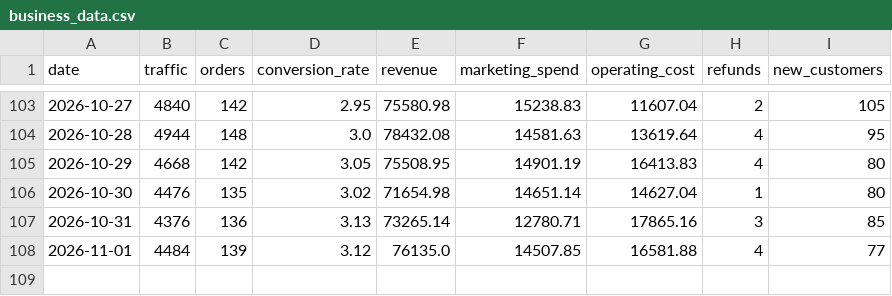
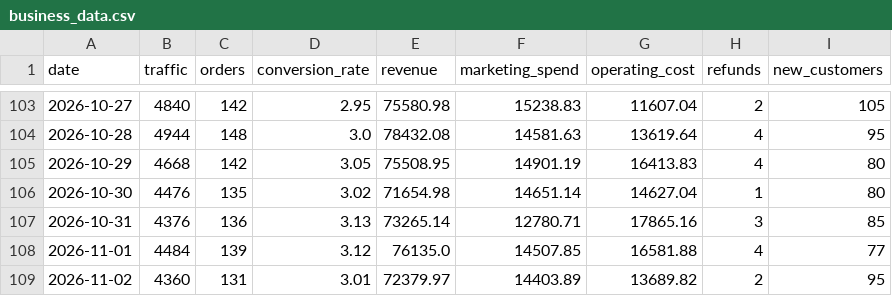
Before and after one commit to DhawalDeshmukh72/Business_Analyzer, a CSV file: business_data.csv, drawn as a sheet; only a part is shown, gaps mark what is left out.

```diff
--- a/business_data.csv
+++ b/business_data.csv
@@ -108 +108,2 @@ date,traffic,orders,conversion_rate,revenue,marketing_spend,operating_cost,refun
 2026-11-01,4484,139,3.12,76135.0,14507.85,16581.88,4,77
+2026-11-02,4360,131,3.01,72379.97,14403.89,13689.82,2,95
```
Also changed, not shown: 3 other files.
